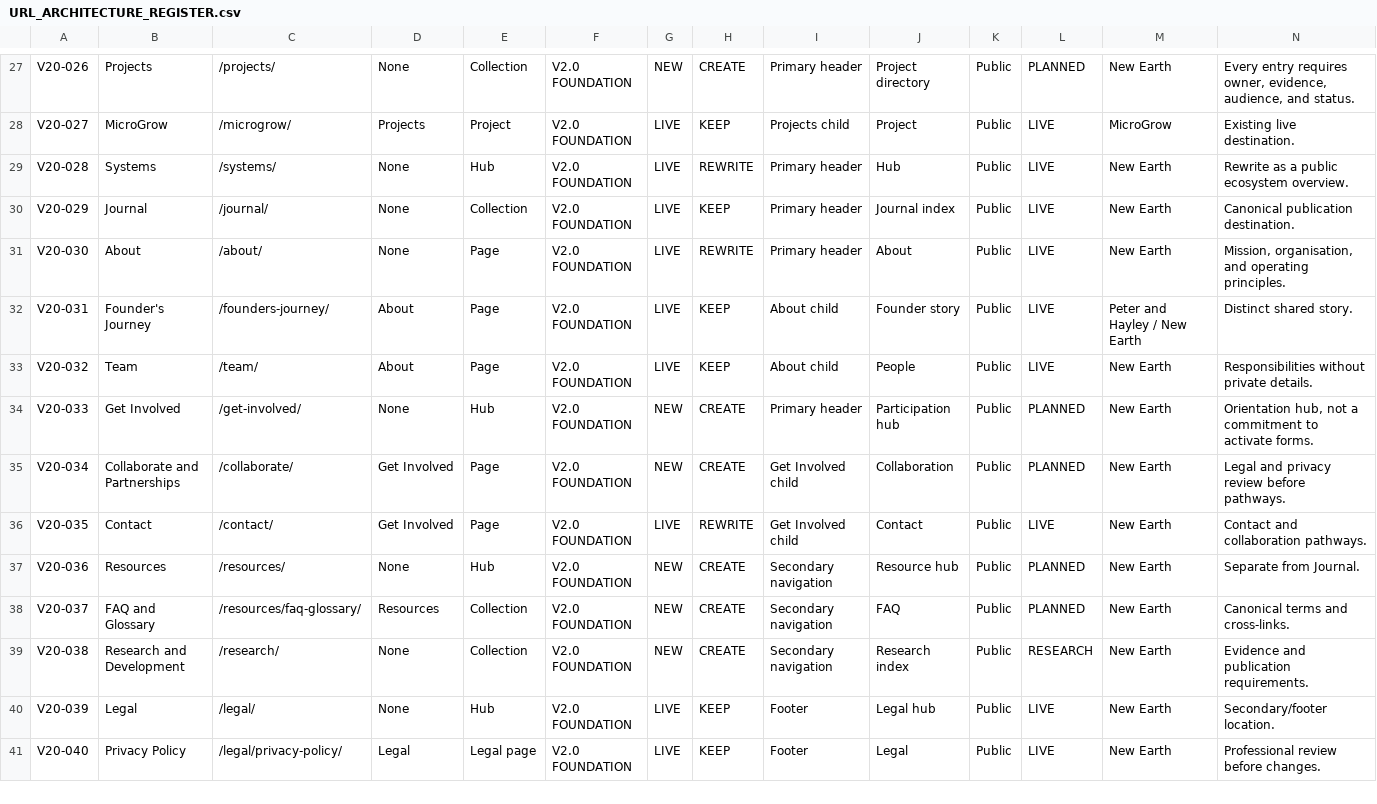
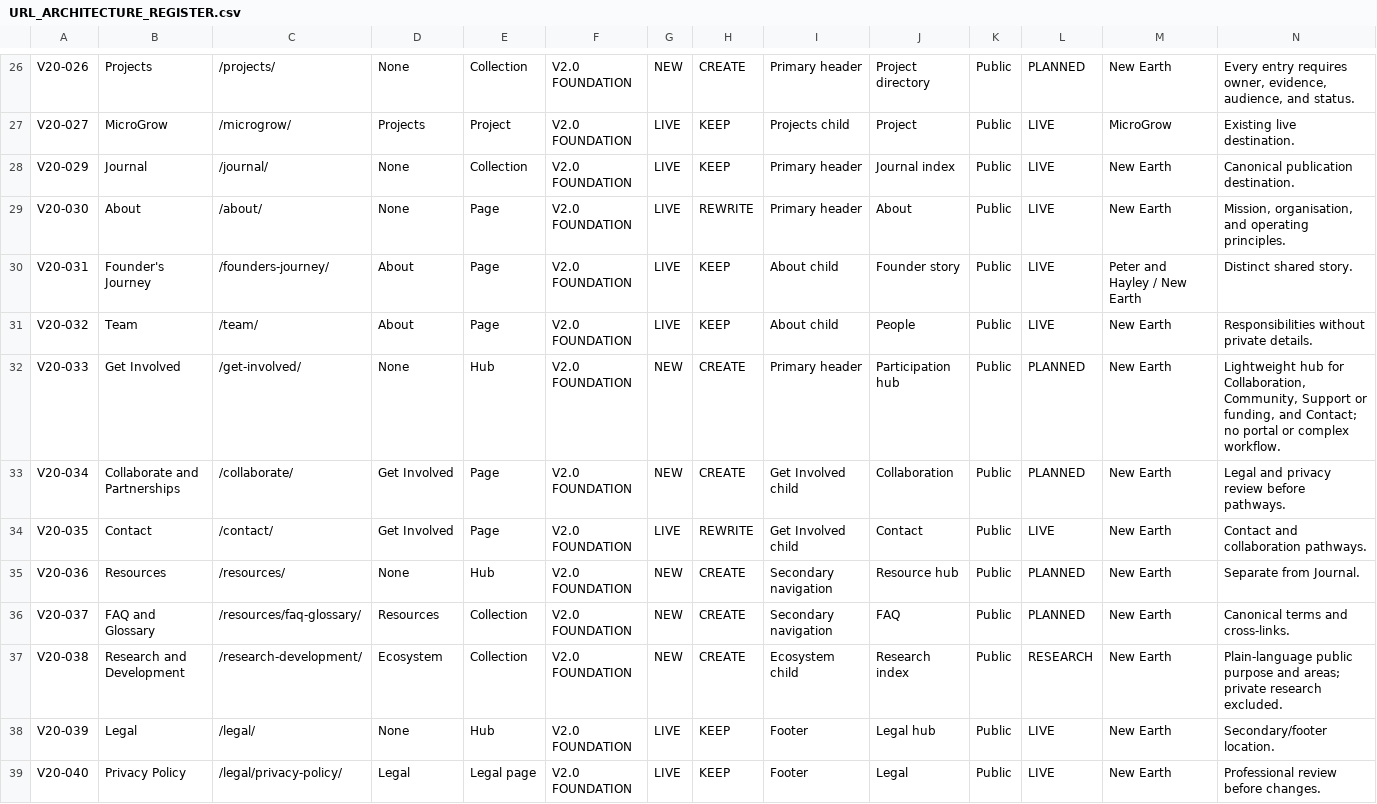
Before and after one commit to ellisp832019/new_earth_website, a CSV file: 01_STRATEGY/WA-02/URL_ARCHITECTURE_REGISTER.csv, drawn as a sheet; only a part is shown, gaps mark what is left out; the diff covers the shown part only.

```diff
--- a/01_STRATEGY/WA-02/URL_ARCHITECTURE_REGISTER.csv
+++ b/01_STRATEGY/WA-02/URL_ARCHITECTURE_REGISTER.csv
@@ -28,3 +27,2 @@
 "V20-027","MicroGrow","/microgrow/","Projects","Project","V2.0 FOUNDATION","LIVE","KEEP","Projects child","Project","Public","LIVE","MicroGrow","Existing live destination."
-"V20-028","Systems","/systems/","None","Hub","V2.0 FOUNDATION","LIVE","REWRITE","Primary header","Hub","Public","LIVE","New Earth","Rewrite as a public ecosystem overview."
 "V20-029","Journal","/journal/","None","Collection","V2.0 FOUNDATION","LIVE","KEEP","Primary header","Journal index","Public","LIVE","New Earth","Canonical publication destination."
@@ -33,3 +31,3 @@
 "V20-032","Team","/team/","About","Page","V2.0 FOUNDATION","LIVE","KEEP","About child","People","Public","LIVE","New Earth","Responsibilities without private details."
-"V20-033","Get Involved","/get-involved/","None","Hub","V2.0 FOUNDATION","NEW","CREATE","Primary header","Participation hub","Public","PLANNED","New Earth","Orientation hub, not a commitment to activate forms."
+"V20-033","Get Involved","/get-involved/","None","Hub","V2.0 FOUNDATION","NEW","CREATE","Primary header","Participation hub","Public","PLANNED","New Earth","Lightweight hub for Collaboration, Community, Support or funding, and Contact; no portal or complex workflow."
 "V20-034","Collaborate and Partnerships","/collaborate/","Get Involved","Page","V2.0 FOUNDATION","NEW","CREATE","Get Involved child","Collaboration","Public","PLANNED","New Earth","Legal and privacy review before pathways."
@@ -38,3 +36,3 @@
 "V20-037","FAQ and Glossary","/resources/faq-glossary/","Resources","Collection","V2.0 FOUNDATION","NEW","CREATE","Secondary navigation","FAQ","Public","PLANNED","New Earth","Canonical terms and cross-links."
-"V20-038","Research and Development","/research/","None","Collection","V2.0 FOUNDATION","NEW","CREATE","Secondary navigation","Research index","Public","RESEARCH","New Earth","Evidence and publication requirements."
+"V20-038","Research and Development","/research-development/","Ecosystem","Collection","V2.0 FOUNDATION","NEW","CREATE","Ecosystem child","Research index","Public","RESEARCH","New Earth","Plain-language public purpose and areas; private research excluded."
 "V20-039","Legal","/legal/","None","Hub","V2.0 FOUNDATION","LIVE","KEEP","Footer","Legal hub","Public","LIVE","New Earth","Secondary/footer location."
```
Also changed, not shown: 1 added row, 1 removed row and 24 edited cells elsewhere in this file, 01_STRATEGY/WA-02/REDIRECT_MATRIX.csv, 10 other files.
